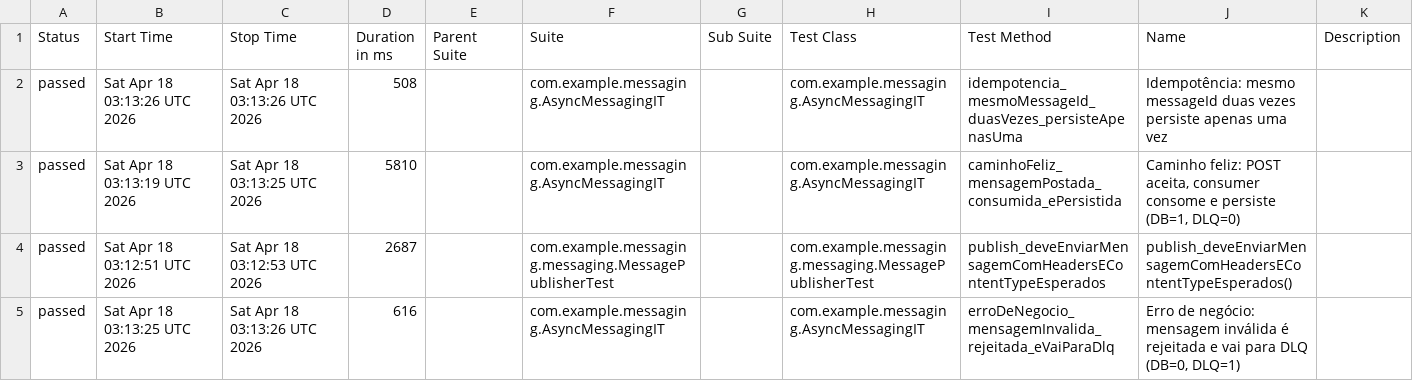
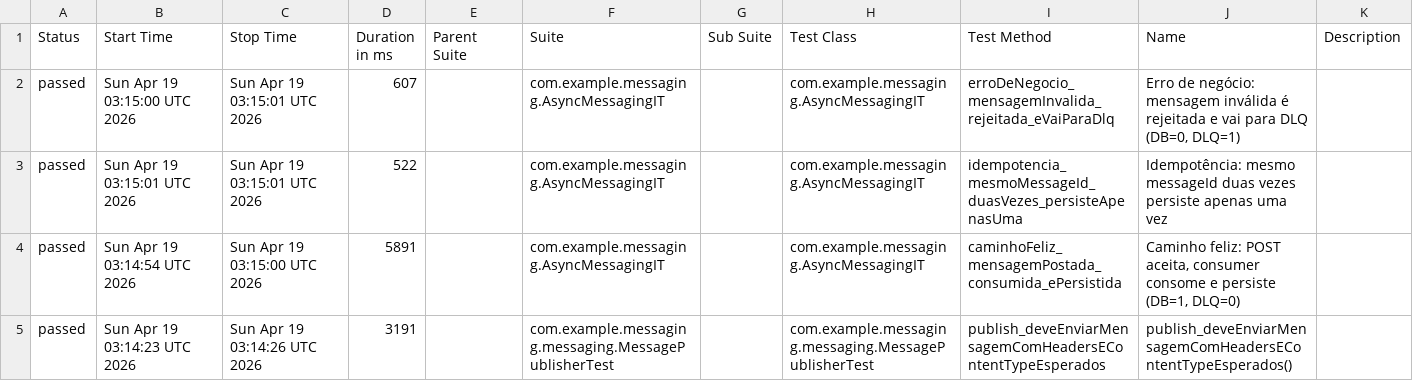
Before and after one commit to RicardoOliver/rest-assured-mensageria-java-test, a CSV file: allure/data/suites.csv, drawn as a sheet.

```diff
--- a/allure/data/suites.csv
+++ b/allure/data/suites.csv
@@ -1,5 +1,5 @@
 "Status","Start Time","Stop Time","Duration in ms","Parent Suite","Suite","Sub Suite","Test Class","Test Method","Name","Description"
-"passed","Sat Apr 18 03:13:26 UTC 2026","Sat Apr 18 03:13:26 UTC 2026","508","","com.example.messaging.AsyncMessagingIT","","com.example.messaging.AsyncMessagingIT","idempotencia_mesmoMessageId_duasVezes_persisteApenasUma","Idempotência: mesmo messageId duas vezes persiste apenas uma vez",""
-"passed","Sat Apr 18 03:13:19 UTC 2026","Sat Apr 18 03:13:25 UTC 2026","5810","","com.example.messaging.AsyncMessagingIT","","com.example.messaging.AsyncMessagingIT","caminhoFeliz_mensagemPostada_consumida_ePersistida","Caminho feliz: POST aceita, consumer consome e persiste (DB=1, DLQ=0)",""
-"passed","Sat Apr 18 03:12:51 UTC 2026","Sat Apr 18 03:12:53 UTC 2026","2687","","com.example.messaging.messaging.MessagePublisherTest","","com.example.messaging.messaging.MessagePublisherTest","publish_deveEnviarMensagemComHeadersEContentTypeEsperados","publish_deveEnviarMensagemComHeadersEContentTypeEsperados()",""
-"passed","Sat Apr 18 03:13:25 UTC 2026","Sat Apr 18 03:13:26 UTC 2026","616","","com.example.messaging.AsyncMessagingIT","","com.example.messaging.AsyncMessagingIT","erroDeNegocio_mensagemInvalida_rejeitada_eVaiParaDlq","Erro de negócio: mensagem inválida é rejeitada e vai para DLQ (DB=0, DLQ=1)",""
+"passed","Sun Apr 19 03:15:00 UTC 2026","Sun Apr 19 03:15:01 UTC 2026","607","","com.example.messaging.AsyncMessagingIT","","com.example.messaging.AsyncMessagingIT","erroDeNegocio_mensagemInvalida_rejeitada_eVaiParaDlq","Erro de negócio: mensagem inválida é rejeitada e vai para DLQ (DB=0, DLQ=1)",""
+"passed","Sun Apr 19 03:15:01 UTC 2026","Sun Apr 19 03:15:01 UTC 2026","522","","com.example.messaging.AsyncMessagingIT","","com.example.messaging.AsyncMessagingIT","idempotencia_mesmoMessageId_duasVezes_persisteApenasUma","Idempotência: mesmo messageId duas vezes persiste apenas uma vez",""
+"passed","Sun Apr 19 03:14:54 UTC 2026","Sun Apr 19 03:15:00 UTC 2026","5891","","com.example.messaging.AsyncMessagingIT","","com.example.messaging.AsyncMessagingIT","caminhoFeliz_mensagemPostada_consumida_ePersistida","Caminho feliz: POST aceita, consumer consome e persiste (DB=1, DLQ=0)",""
+"passed","Sun Apr 19 03:14:23 UTC 2026","Sun Apr 19 03:14:26 UTC 2026","3191","","com.example.messaging.messaging.MessagePublisherTest","","com.example.messaging.messaging.MessagePublisherTest","publish_deveEnviarMensagemComHeadersEContentTypeEsperados","publish_deveEnviarMensagemComHeadersEContentTypeEsperados()",""
```
Also changed, not shown: allure/data/behaviors.csv, 37 other files.
